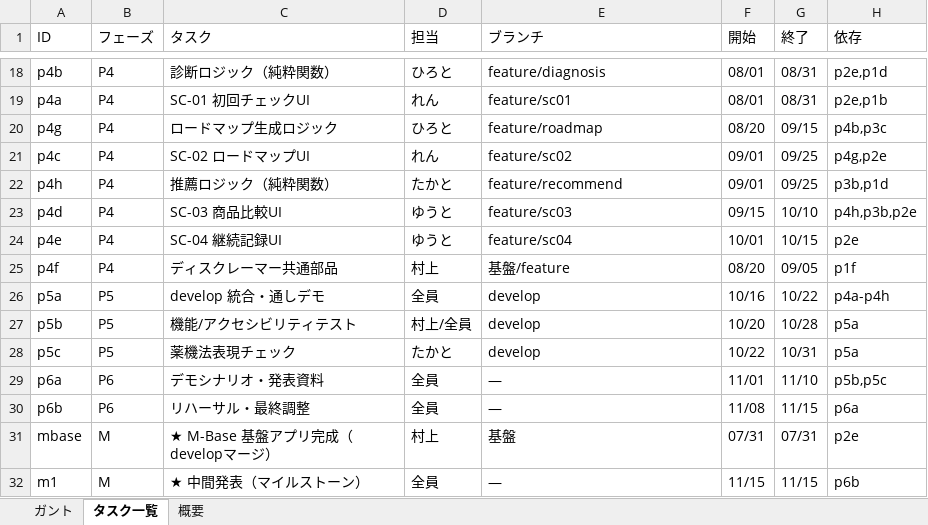
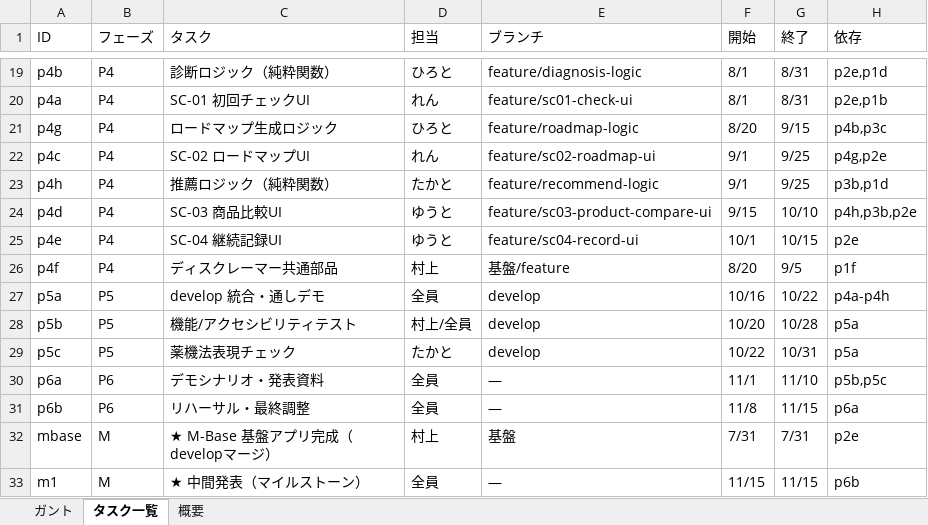
Before and after one commit to itiwoja/tazimagumi_dev_team, an Excel workbook: docs/schedule/ガントチャート_v2.0.xlsx, sheet タスク一覧, drawn as a sheet; only a part is shown, gaps mark what is left out; values as stored, in another font and other column widths than the file's, no cell formats; addresses are those after the commit; the diff covers the shown part only; the diff names each change by its address in the sheet, - before the commit and + after, or states it on an @@ line.

```diff
--- a/docs/schedule/ガントチャート_v2.0.xlsx (sheet タスク一覧)
+++ b/docs/schedule/ガントチャート_v2.0.xlsx (sheet タスク一覧)
-E19 (ブランチ): feature/diagnosis
+E19 (ブランチ): feature/diagnosis-logic
-F19:F20 (開始): 08/01
+F19:F20 (開始): 8/1
-G19:G20 (終了): 08/31
+G19:G20 (終了): 8/31
-E20 (ブランチ): feature/sc01
+E20 (ブランチ): feature/sc01-check-ui
-E21 (ブランチ): feature/roadmap
+E21 (ブランチ): feature/roadmap-logic
-F21 (開始): 08/20
+F21 (開始): 8/20
-G21 (終了): 09/15
+G21 (終了): 9/15
-E22 (ブランチ): feature/sc02
+E22 (ブランチ): feature/sc02-roadmap-ui
-F22:F23 (開始): 09/01
+F22:F23 (開始): 9/1
-G22:G23 (終了): 09/25
+G22:G23 (終了): 9/25
-E23 (ブランチ): feature/recommend
+E23 (ブランチ): feature/recommend-logic
-E24 (ブランチ): feature/sc03
+E24 (ブランチ): feature/sc03-product-compare-ui
-F24 (開始): 09/15
+F24 (開始): 9/15
-E25 (ブランチ): feature/sc04
+E25 (ブランチ): feature/sc04-record-ui
-F25 (開始): 10/01
+F25 (開始): 10/1
-F26 (開始): 08/20
+F26 (開始): 8/20
-G26 (終了): 09/05
+G26 (終了): 9/5
-F30 (開始): 11/01
+F30 (開始): 11/1
-F31 (開始): 11/08
+F31 (開始): 11/8
-F32 (開始): 07/31
+F32 (開始): 7/31
-G32 (終了): 07/31
+G32 (終了): 7/31
```
Also changed, not shown: 1 added row and 32 edited cells elsewhere in this sheet, sheet ガント, sheet 概要, cell formats, 1 other file.
